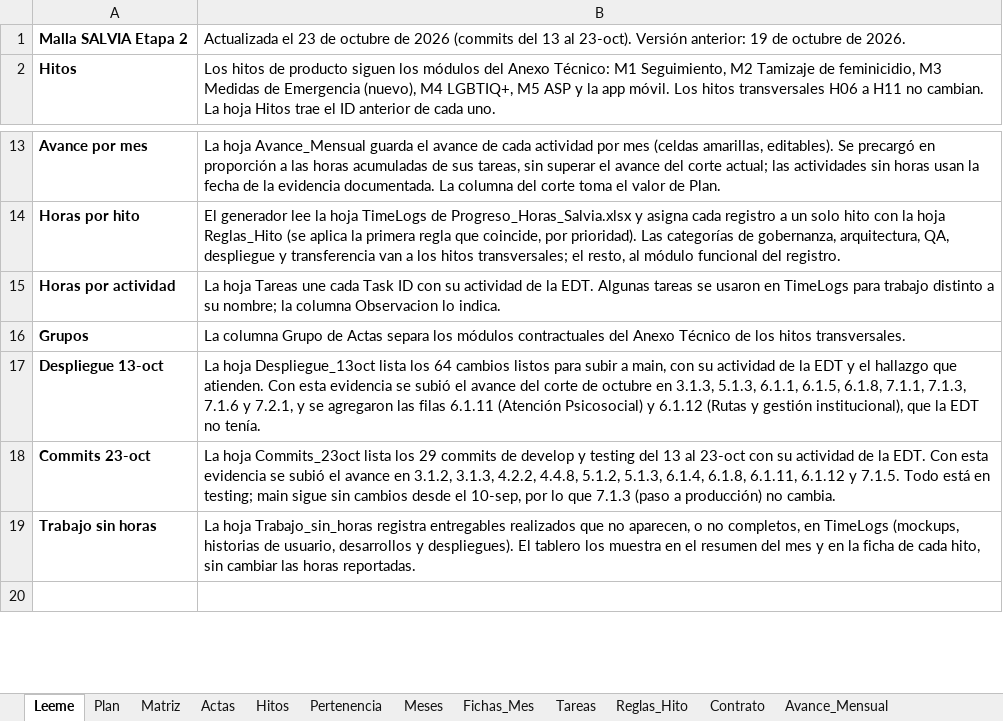
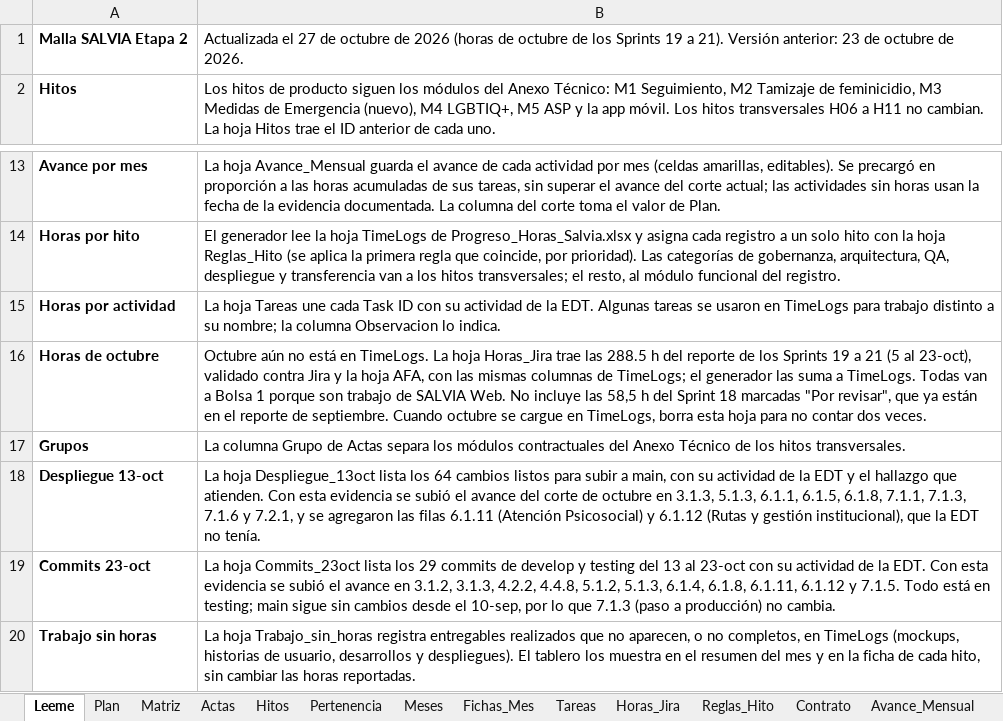
Before and after one commit to KreivoMockups/SalviaHitos_Gantt, an Excel workbook: Datos_Malla_SALVIA.xlsx, sheet Leeme, drawn as a sheet; only a part is shown, gaps mark what is left out; the shorter side is filled out with more unchanged rows; values as stored, in another font and other column widths than the file's, no borders; the diff names each change by its address in the sheet, - before the commit and + after, or states it on an @@ line.

Commit message:
agrega horas y actas a octubre 27

```diff
--- a/Datos_Malla_SALVIA.xlsx (sheet Leeme)
+++ b/Datos_Malla_SALVIA.xlsx (sheet Leeme)
+sheet tab: Horas_Jira
-B1: Actualizada el 23 de octubre de 2026 (commits del 13 al 23-oct). Versión anterior: 19 de octubre…
+B1: Actualizada el 27 de octubre de 2026 (horas de octubre de los Sprints 19 a 21). Versión anterior: 23 de octubre…
+row 16: Horas de octubre | Octubre aún no está en TimeLogs. La hoja Horas_Jira trae las 288.5 h del reporte de los Sprints 19 a 21 (5 al 23-oct), validado contra Jira y la hoja AFA, con las mismas columnas de TimeLogs; el generador las suma a TimeLogs. Todas van a Bolsa 1 porque son trabajo de SALVIA Web. No incluye las 58,5 h del Sprint 18 marcadas "Por revisar", que ya están en el reporte de septiembre. Cuando octubre se cargue en TimeLogs, borra esta hoja para no contar dos veces.
```
Also changed, not shown: sheet Tareas, sheet Meses, sheet Trabajo_sin_horas, sheet Actas, charts or pictures, 1 other file.
